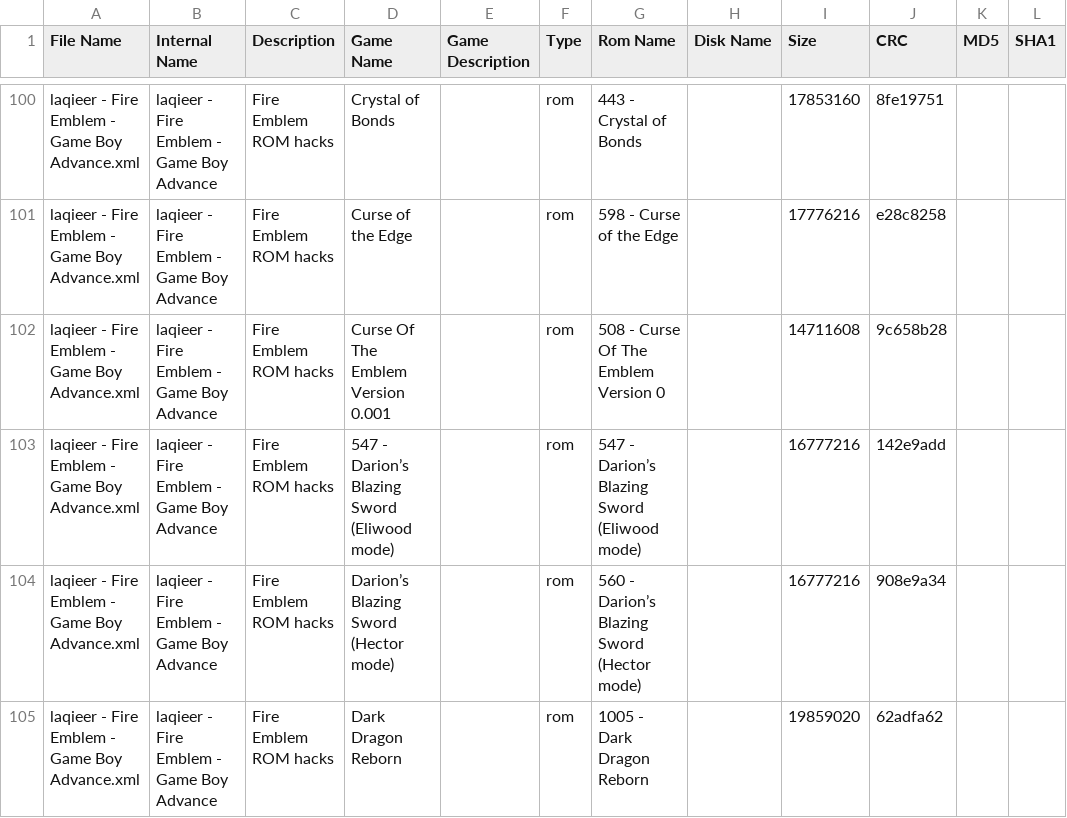
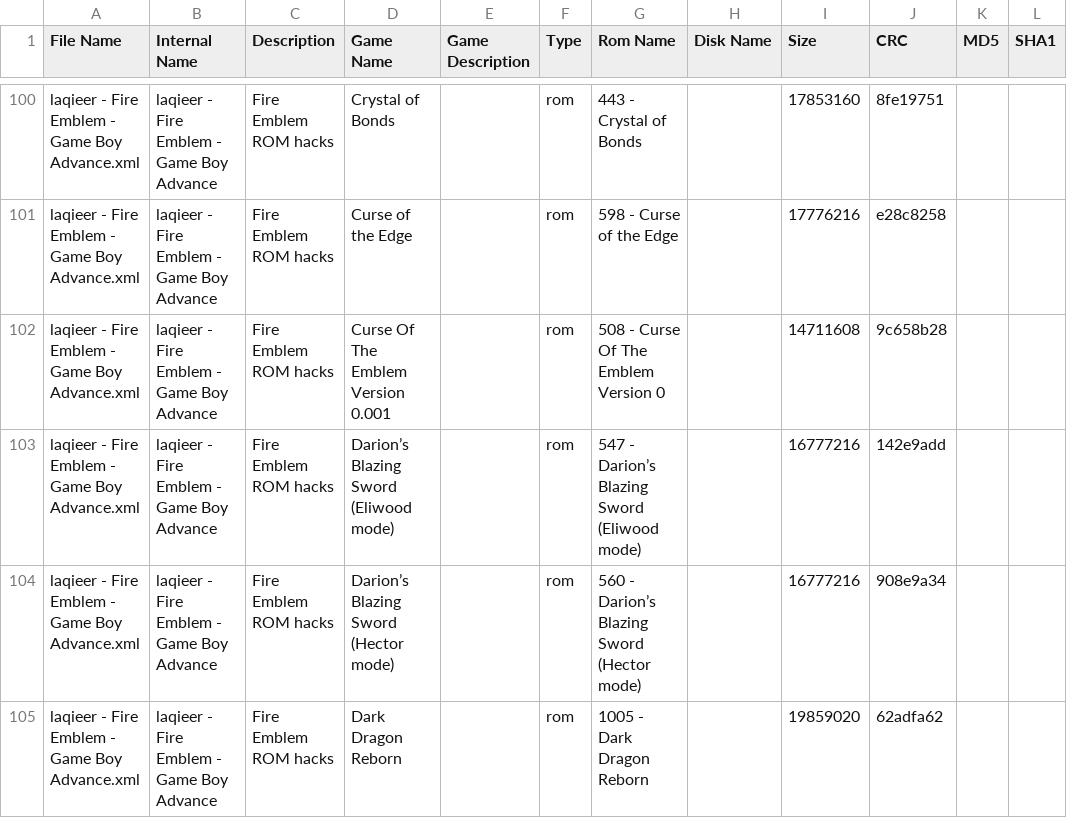
Before and after one commit to laqieer/FE-ROM-Hack-Database, a TSV file: DATs/laqieer - Fire Emblem - Game Boy Advance.tsv, drawn as a sheet; only a part is shown, gaps mark what is left out; the diff covers the shown part only; the diff names each change by its address in the sheet, - before the commit and + after, or states it on an @@ line.

```diff
--- a/DATs/laqieer - Fire Emblem - Game Boy Advance.tsv
+++ b/DATs/laqieer - Fire Emblem - Game Boy Advance.tsv
-D103 (Game Name): 547 - Darion’s Blazing Sword (Eliwood mode)
+D103 (Game Name): Darion’s Blazing Sword (Eliwood mode)
```
Also changed, not shown: 9 edited cells elsewhere in this file, DATs/laqieer - Fire Emblem - Game Boy Advance.csv, Excel/ROMs.csv, 20 other files.
